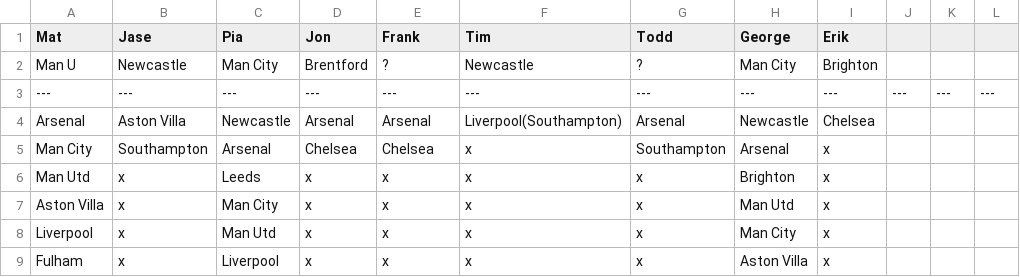
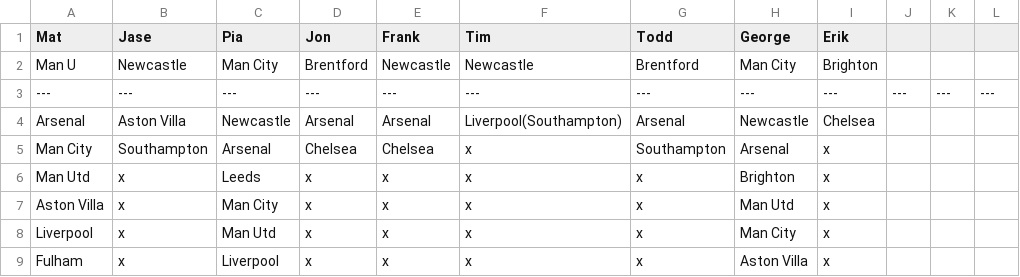
Before and after one commit to matbroughty/fffc, a CSV file: data/killer.csv, drawn as a sheet; only a part is shown.

Commit message:
Killer update

```diff
--- a/data/killer.csv
+++ b/data/killer.csv
@@ -1,3 +1,3 @@
 Mat,Jase,Pia,Jon,Frank,Tim,Todd,George,Erik
-Man U,Newcastle,Man City,Brentford,?,Newcastle,?,Man City,Brighton
+Man U,Newcastle,Man City,Brentford,Newcastle,Newcastle,Brentford,Man City,Brighton
 ---,---,---,---,---,---,---,---,---,---,---,---
```
Also changed, not shown: 1 other file.
